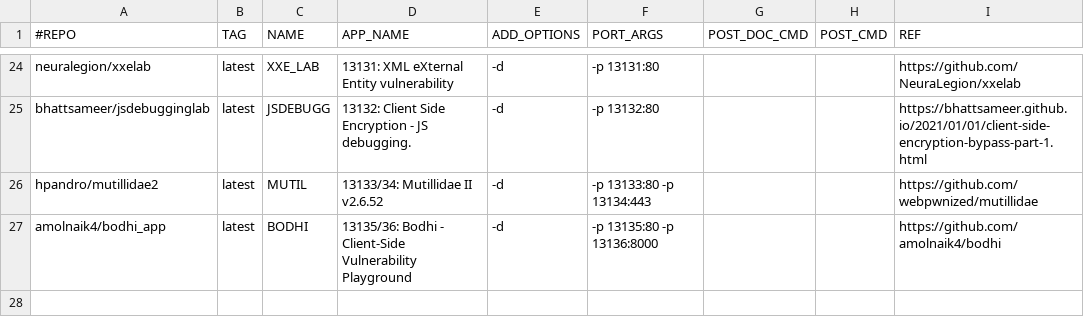
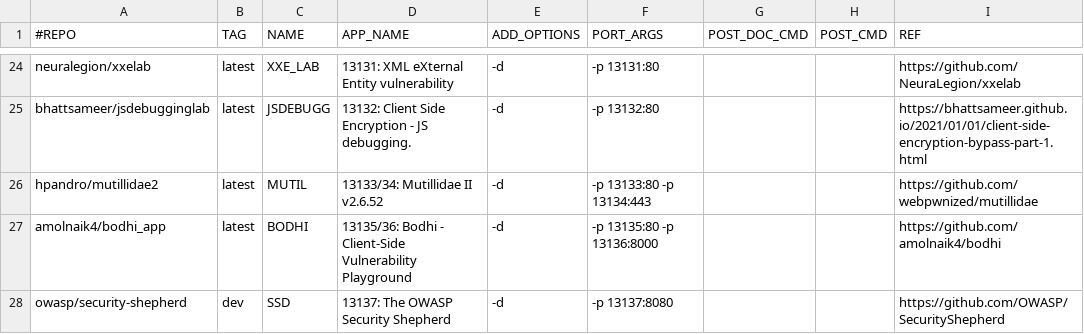
Before and after one commit to netsquare/OVLC, a CSV file: doclist.csv, drawn as a sheet; only a part is shown, gaps mark what is left out.

Commit message:
Update doclist.csv
SecurityShepherd

```diff
--- a/doclist.csv
+++ b/doclist.csv
@@ -27 +27,2 @@ hpandro/mutillidae2,latest,MUTIL,13133/34: Mutillidae II v2.6.52 ,-d,-p 13133:80
 amolnaik4/bodhi_app,latest,BODHI,13135/36: Bodhi - Client-Side Vulnerability Playground ,-d,-p 13135:80 -p 13136:8000,,,https://github.com/amolnaik4/bodhi
+owasp/security-shepherd,dev,SSD,13137: The OWASP Security Shepherd ,-d,-p 13137:8080,,,https://github.com/OWASP/SecurityShepherd
```
